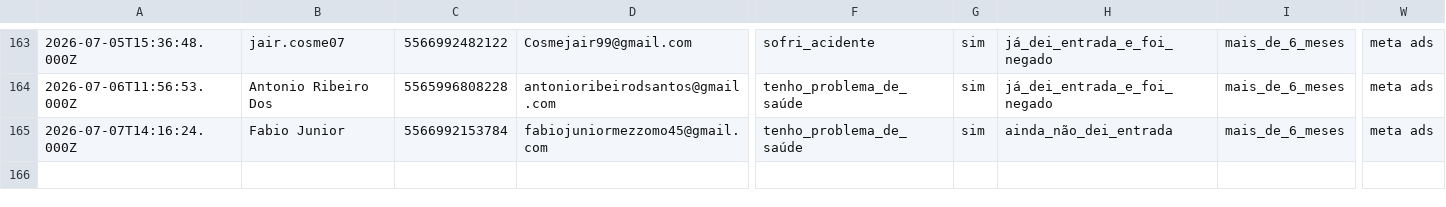
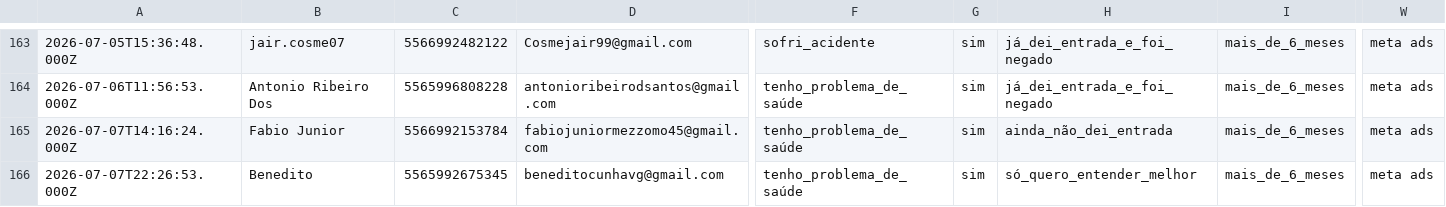
Before and after one commit to juliacostamktdigital-eng/Lps, a CSV file: painel/data/com/FARE1.csv, drawn as a sheet; only a part is shown, gaps mark what is left out; rows hold the shown columns only; the diff names each change by its address in the sheet, - before the commit and + after, or states it on an @@ line.

```diff
--- a/painel/data/com/FARE1.csv
+++ b/painel/data/com/FARE1.csv
+row 166: 2026-07-07T22:26:53.000Z | Benedito | 5565992675345 | beneditocunhavg@gmail.com | tenho_problema_de_saúde | sim | só_quero_entender_melhor | mais_de_6_meses | meta ads
```
Also changed, not shown: painel/data/pace/ACCE.csv, painel/data/pace/TAWV.csv, 3 other files.
